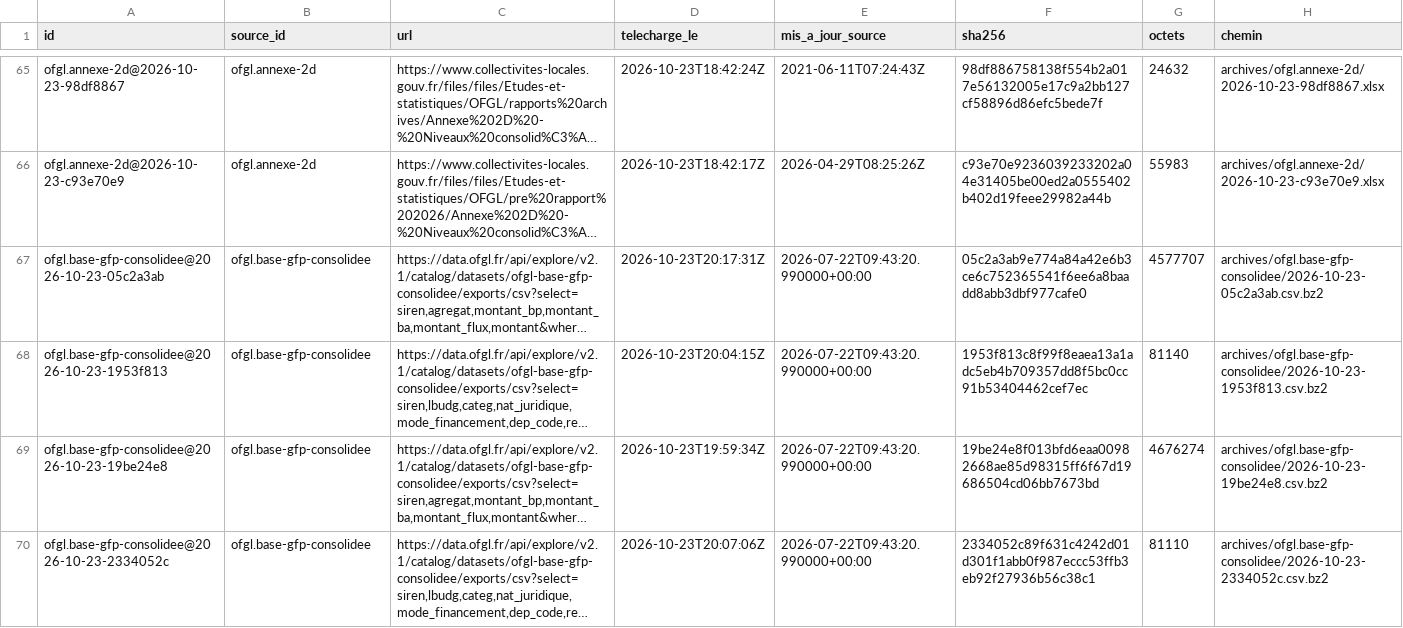
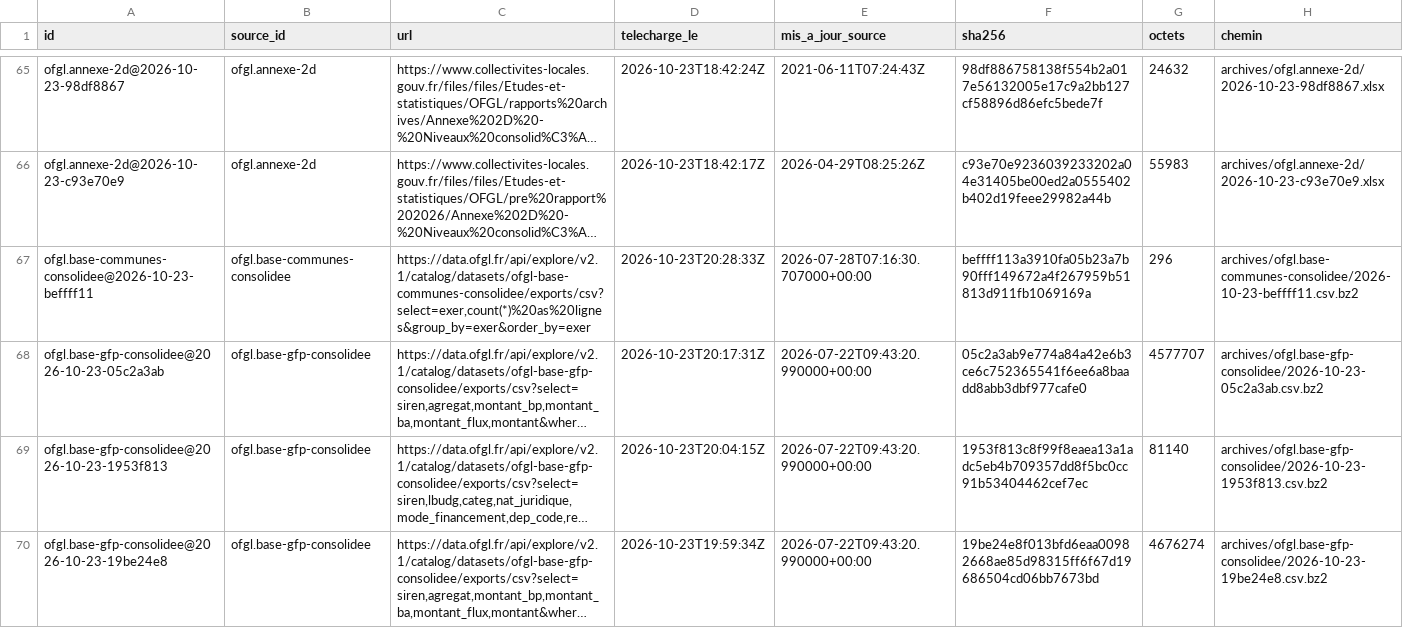
Before and after one commit to g-pliberal/comptes-nationaux, a CSV file: base/tables/fichiers.csv, drawn as a sheet; only a part is shown, gaps mark what is left out; the shorter side is filled out with more unchanged rows; long unchanged cells end in …; the diff names each change by its address in the sheet, - before the commit and + after, or states it on an @@ line.

```diff
--- a/base/tables/fichiers.csv
+++ b/base/tables/fichiers.csv
+row 67: ofgl.base-communes-consolidee@2026-10-23-beffff11 | ofgl.base-communes-consolidee | https://data.ofgl.fr/api/explore/v2.1/catalog/datasets/ofgl-base-communes-consolidee/exports/csv?select=exer,count(*)%20as%20lignes&group_by=exer&order_by=exer | 2026-10-23T20:28:33Z | 2026-07-28T07:16:30.707000+00:00 | beffff113a3910fa05b23a7b90fff149672a4f267959b51813d911fb1069169a | 296 | archives/ofgl.base-communes-consolidee/2026-10-23-beffff11.csv.bz2
```
Also changed, not shown: base/tables/fichiers_collectivites.csv, 1 other file.
